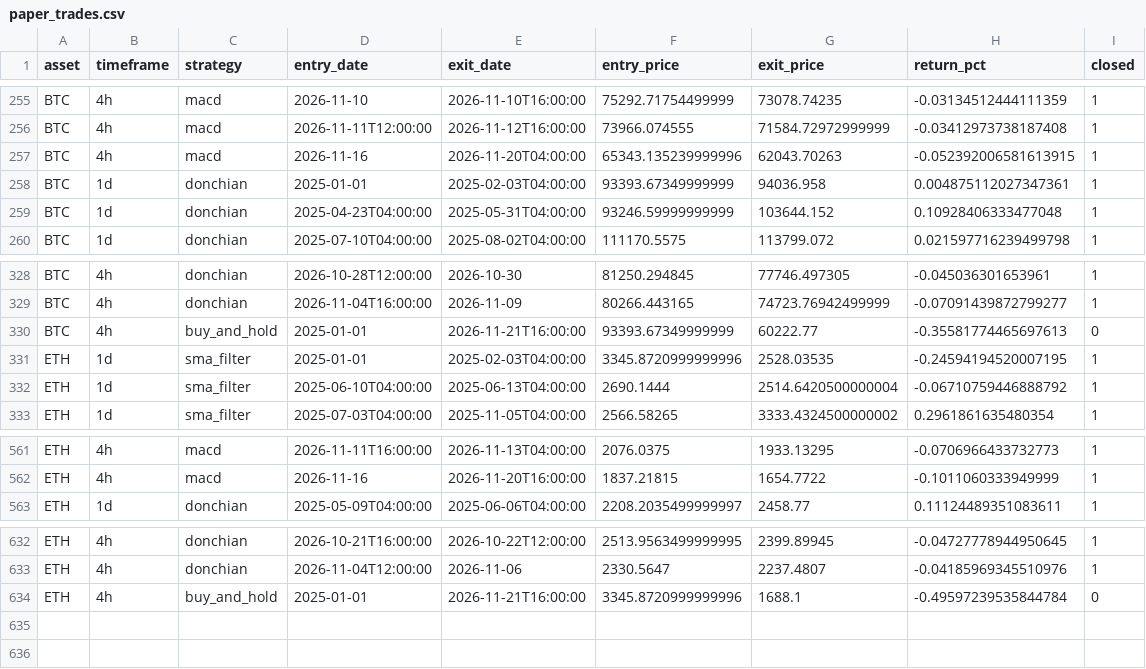
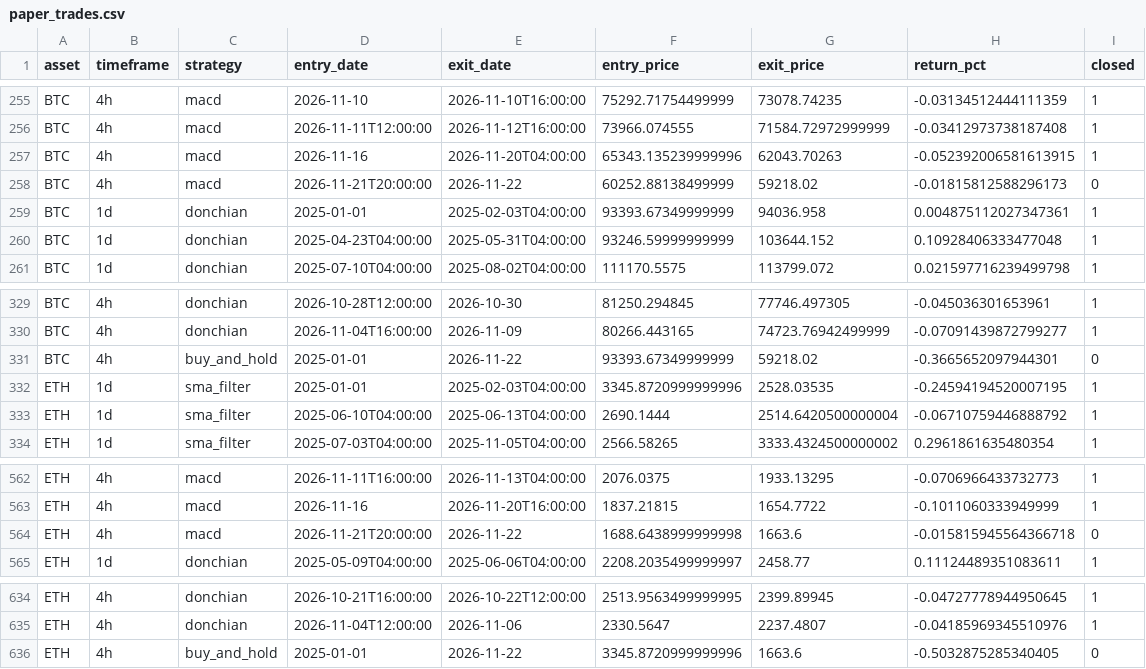
Before and after one commit to Pigger111-hub/Grok-trading, a CSV file: data/paper_trades.csv, drawn as a sheet; only a part is shown, gaps mark what is left out.

```diff
--- a/data/paper_trades.csv
+++ b/data/paper_trades.csv
@@ -257,2 +257,3 @@ BTC,4h,macd,2026-11-11T12:00:00,2026-11-12T16:00:00,73966.074555,71584.729729999
 BTC,4h,macd,2026-11-16,2026-11-20T04:00:00,65343.135239999996,62043.70263,-0.052392006581613915,1
+BTC,4h,macd,2026-11-21T20:00:00,2026-11-22,60252.88138499999,59218.02,-0.01815812588296173,0
 BTC,1d,donchian,2025-01-01,2025-02-03T04:00:00,93393.67349999999,94036.958,0.004875112027347361,1
@@ -329,3 +330,3 @@ BTC,4h,donchian,2026-10-28T12:00:00,2026-10-30,81250.294845,77746.497305,-0.0450
 BTC,4h,donchian,2026-11-04T16:00:00,2026-11-09,80266.443165,74723.76942499999,-0.07091439872799277,1
-BTC,4h,buy_and_hold,2025-01-01,2026-11-21T16:00:00,93393.67349999999,60222.77,-0.35581774465697613,0
+BTC,4h,buy_and_hold,2025-01-01,2026-11-22,93393.67349999999,59218.02,-0.3665652097944301,0
 ETH,1d,sma_filter,2025-01-01,2025-02-03T04:00:00,3345.8720999999996,2528.03535,-0.24594194520007195,1
@@ -562,2 +563,3 @@ ETH,4h,macd,2026-11-11T16:00:00,2026-11-13T04:00:00,2076.0375,1933.13295,-0.0706
 ETH,4h,macd,2026-11-16,2026-11-20T16:00:00,1837.21815,1654.7722,-0.1011060333949999,1
+ETH,4h,macd,2026-11-21T20:00:00,2026-11-22,1688.6438999999998,1663.6,-0.015815945564366718,0
 ETH,1d,donchian,2025-05-09T04:00:00,2025-06-06T04:00:00,2208.2035499999997,2458.77,0.11124489351083611,1
@@ -633,2 +635,2 @@ ETH,4h,donchian,2026-10-21T16:00:00,2026-10-22T12:00:00,2513.9563499999995,2399.
 ETH,4h,donchian,2026-11-04T12:00:00,2026-11-06,2330.5647,2237.4807,-0.04185969345510976,1
-ETH,4h,buy_and_hold,2025-01-01,2026-11-21T16:00:00,3345.8720999999996,1688.1,-0.49597239535844784,0
+ETH,4h,buy_and_hold,2025-01-01,2026-11-22,3345.8720999999996,1663.6,-0.5032875285340405,0
```
Also changed, not shown: data/cache/btc_usd_daily.csv, data/cache/eth_usd_daily.csv, 5 other files.
